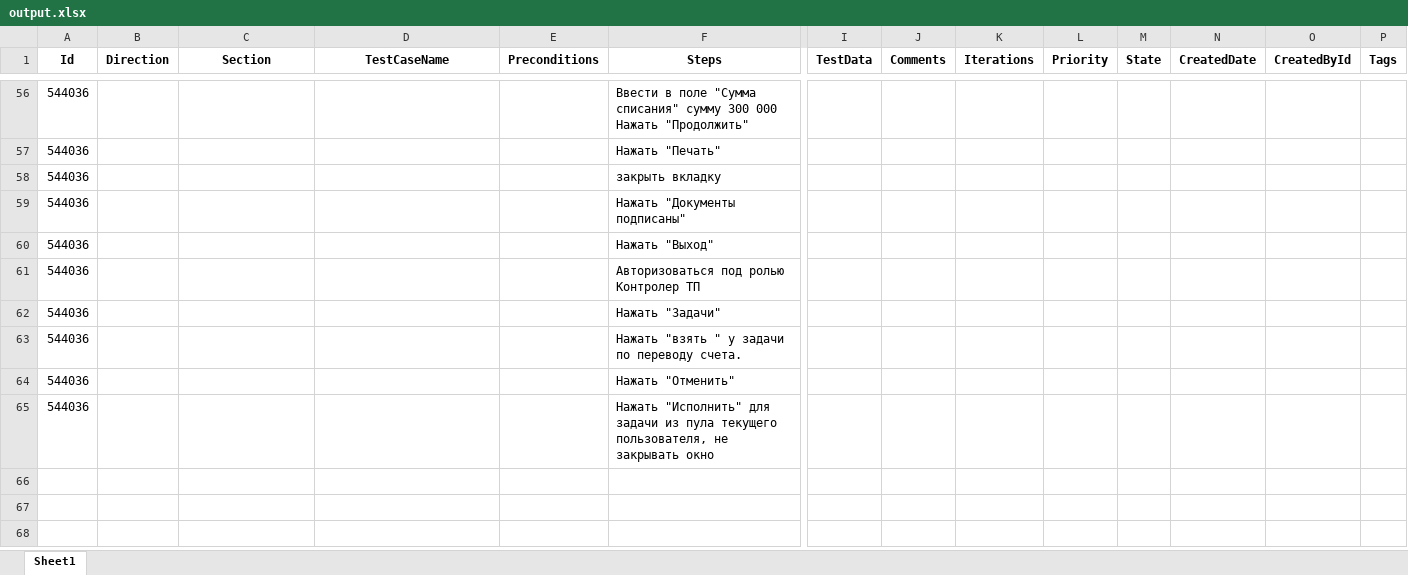
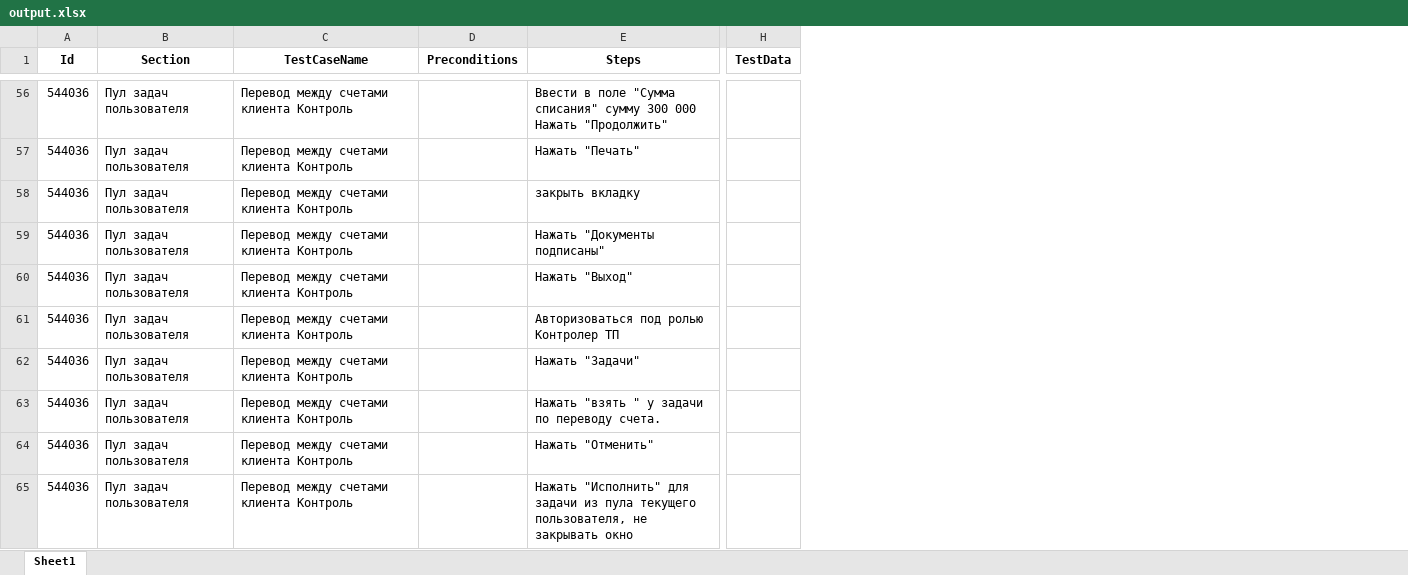
Before and after one commit to paulrainy/EmbeddingTest, an Excel workbook: output.xlsx, sheet Sheet1, drawn as a sheet; only a part is shown, gaps mark what is left out; values as stored, in another font and other column widths than the file's, no borders; removed rows and columns are numbered as before the commit, all else as after; the diff covers the shown part only; the diff names each change by its address in the sheet, - before the commit and + after, or states it on an @@ line.

Commit message:
empty cells cleaner wip

```diff
--- a/output.xlsx (sheet Sheet1)
+++ b/output.xlsx (sheet Sheet1)
-column B (Direction), empty
-column J (Comments), empty
-column K (Iterations), empty
-column L (Priority), empty
-column M (State), empty
-column N (CreatedDate), empty
-column O (CreatedById), empty
-column P (Tags), empty
-B56:B65 (Section): (empty)
+B56:B65 (Section): Пул задач пользователя
-C56:C65 (TestCaseName): (empty)
+C56:C65 (TestCaseName): Перевод между счетами клиента Контроль
```
Also changed, not shown: 96 edited cells elsewhere in this sheet, 2 other files.
